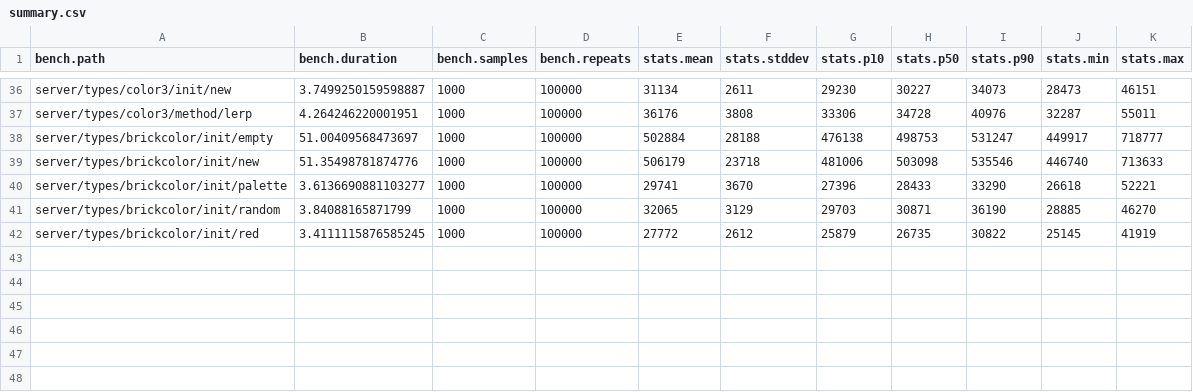
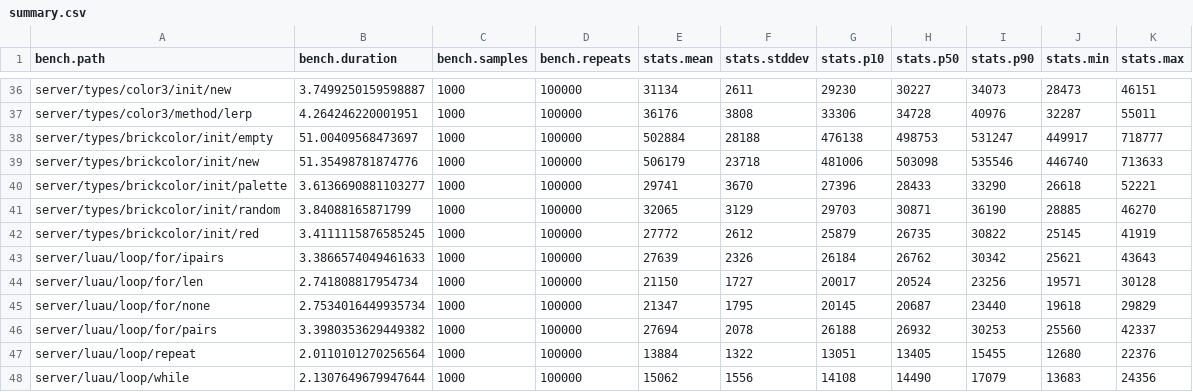
Before and after one commit to nightcycle/roblox-benchmarks-data, a CSV file: src/summary.csv, drawn as a sheet; only a part is shown, gaps mark what is left out.

Commit message:
benchmark data generated from 'src/server/benchmarks/luau/loop' for release 'v0.1.0'

```diff
--- a/src/summary.csv
+++ b/src/summary.csv
@@ -42 +42,7 @@ server/types/brickcolor/init/random,3.84088165871799,1000,100000,32065,3129,2970
 server/types/brickcolor/init/red,3.4111115876585245,1000,100000,27772,2612,25879,26735,30822,25145,41919
+server/luau/loop/for/ipairs,3.3866574049461633,1000,100000,27639,2326,26184,26762,30342,25621,43643
+server/luau/loop/for/len,2.741808817954734,1000,100000,21150,1727,20017,20524,23256,19571,30128
+server/luau/loop/for/none,2.7534016449935734,1000,100000,21347,1795,20145,20687,23440,19618,29829
+server/luau/loop/for/pairs,3.3980353629449382,1000,100000,27694,2078,26188,26932,30253,25560,42337
+server/luau/loop/repeat,2.0110101270256564,1000,100000,13884,1322,13051,13405,15455,12680,22376
+server/luau/loop/while,2.1307649679947644,1000,100000,15062,1556,14108,14490,17079,13683,24356
```
Also changed, not shown: 6 other files.
